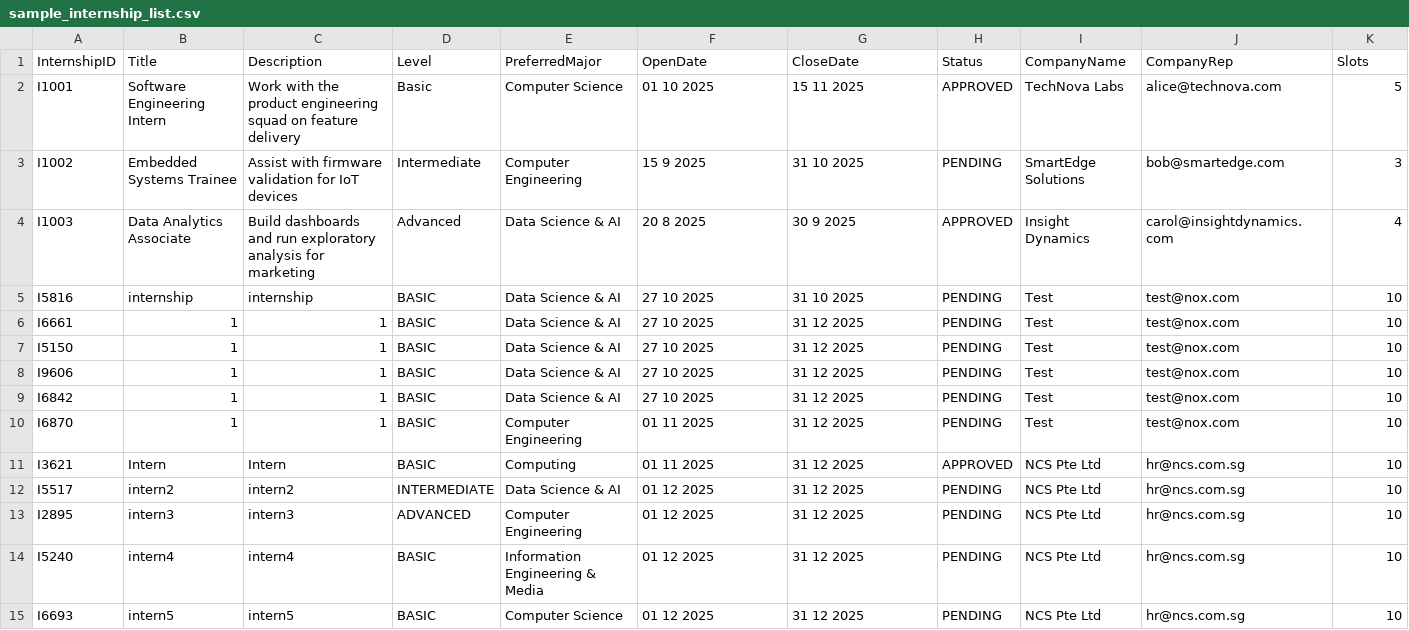
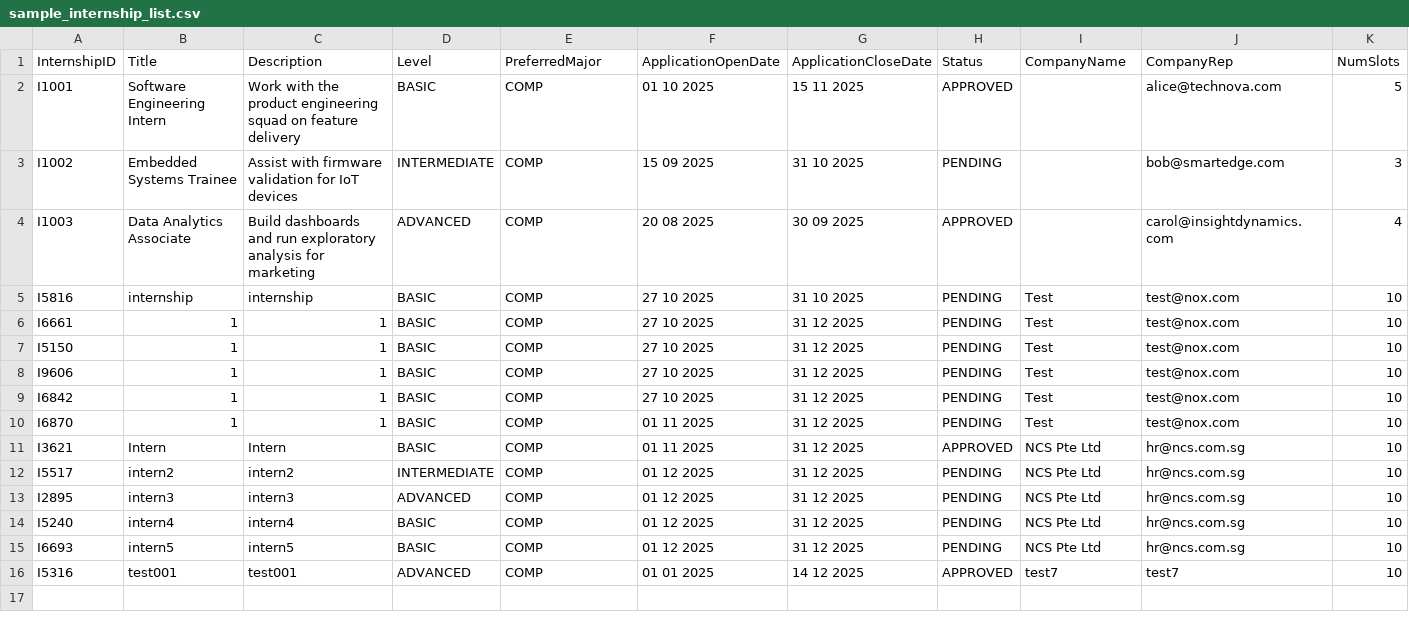
Before and after one commit to LeoTan123/NTU-CT2003-Assignment, a CSV file: InternshipSystem/src/sample_internship_list.csv, drawn as a sheet.

Commit message:
Bug fixes + Approve/Reject Internship
1. Fix closing date can be before opening date for internship
2. NEW Approve/Reject internship listings by company representatives
2a. Only will show pending
2b. show 5 per page

```diff
--- a/InternshipSystem/src/sample_internship_list.csv
+++ b/InternshipSystem/src/sample_internship_list.csv
@@ -1,15 +1,16 @@
-InternshipID,Title,Description,Level,PreferredMajor,OpenDate,CloseDate,Status,CompanyName,CompanyRep,Slots
-I1001,Software Engineering Intern,Work with the product engineering squad on feature delivery,Basic,Computer Science,01 10 2025,15 11 2025,APPROVED,TechNova Labs,alice@technova.com,5
-I1002,Embedded Systems Trainee,Assist with firmware validation for IoT devices,Intermediate,Computer Engineering,15 9 2025,31 10 2025,PENDING,SmartEdge Solutions,bob@smartedge.com,3
-I1003,Data Analytics Associate,Build dashboards and run exploratory analysis for marketing,Advanced,Data Science & AI,20 8 2025,30 9 2025,APPROVED,Insight Dynamics,carol@insightdynamics.com,4
-I5816,internship,internship,BASIC,Data Science & AI,27 10 2025,31 10 2025,PENDING,Test,test@nox.com,10
-I6661,1,1,BASIC,Data Science & AI,27 10 2025,31 12 2025,PENDING,Test,test@nox.com,10
-I5150,1,1,BASIC,Data Science & AI,27 10 2025,31 12 2025,PENDING,Test,test@nox.com,10
-I9606,1,1,BASIC,Data Science & AI,27 10 2025,31 12 2025,PENDING,Test,test@nox.com,10
-I6842,1,1,BASIC,Data Science & AI,27 10 2025,31 12 2025,PENDING,Test,test@nox.com,10
-I6870,1,1,BASIC,Computer Engineering,01 11 2025,31 12 2025,PENDING,Test,test@nox.com,10
-I3621,Intern,Intern,BASIC,Computing,01 11 2025,31 12 2025,APPROVED,NCS Pte Ltd,hr@ncs.com.sg,10
-I5517,intern2,intern2,INTERMEDIATE,Data Science & AI,01 12 2025,31 12 2025,PENDING,NCS Pte Ltd,hr@ncs.com.sg,10
-I2895,intern3,intern3,ADVANCED,Computer Engineering,01 12 2025,31 12 2025,PENDING,NCS Pte Ltd,hr@ncs.com.sg,10
-I5240,intern4,intern4,BASIC,Information Engineering & Media,01 12 2025,31 12 2025,PENDING,NCS Pte Ltd,hr@ncs.com.sg,10
-I6693,intern5,intern5,BASIC,Computer Science,01 12 2025,31 12 2025,PENDING,NCS Pte Ltd,hr@ncs.com.sg,10
+InternshipID,Title,Description,Level,PreferredMajor,ApplicationOpenDate,ApplicationCloseDate,Status,CompanyName,CompanyRep,NumSlots
+I1001,Software Engineering Intern,Work with the product engineering squad on feature delivery,BASIC,COMP,01 10 2025,15 11 2025,APPROVED,,alice@technova.com,5
+I1002,Embedded Systems Trainee,Assist with firmware validation for IoT devices,INTERMEDIATE,COMP,15 09 2025,31 10 2025,PENDING,,bob@smartedge.com,3
+I1003,Data Analytics Associate,Build dashboards and run exploratory analysis for marketing,ADVANCED,COMP,20 08 2025,30 09 2025,APPROVED,,carol@insightdynamics.com,4
+I5816,internship,internship,BASIC,COMP,27 10 2025,31 10 2025,PENDING,Test,test@nox.com,10
+I6661,1,1,BASIC,COMP,27 10 2025,31 12 2025,PENDING,Test,test@nox.com,10
+I5150,1,1,BASIC,COMP,27 10 2025,31 12 2025,PENDING,Test,test@nox.com,10
+I9606,1,1,BASIC,COMP,27 10 2025,31 12 2025,PENDING,Test,test@nox.com,10
+I6842,1,1,BASIC,COMP,27 10 2025,31 12 2025,PENDING,Test,test@nox.com,10
+I6870,1,1,BASIC,COMP,01 11 2025,31 12 2025,PENDING,Test,test@nox.com,10
+I3621,Intern,Intern,BASIC,COMP,01 11 2025,31 12 2025,APPROVED,NCS Pte Ltd,hr@ncs.com.sg,10
+I5517,intern2,intern2,INTERMEDIATE,COMP,01 12 2025,31 12 2025,PENDING,NCS Pte Ltd,hr@ncs.com.sg,10
+I2895,intern3,intern3,ADVANCED,COMP,01 12 2025,31 12 2025,PENDING,NCS Pte Ltd,hr@ncs.com.sg,10
+I5240,intern4,intern4,BASIC,COMP,01 12 2025,31 12 2025,PENDING,NCS Pte Ltd,hr@ncs.com.sg,10
+I6693,intern5,intern5,BASIC,COMP,01 12 2025,31 12 2025,PENDING,NCS Pte Ltd,hr@ncs.com.sg,10
+I5316,test001,test001,ADVANCED,COMP,01 01 2025,14 12 2025,APPROVED,test7,test7,10
```
Also changed, not shown: InternshipSystem/src/sample_student_list.csv, 2 other files.
